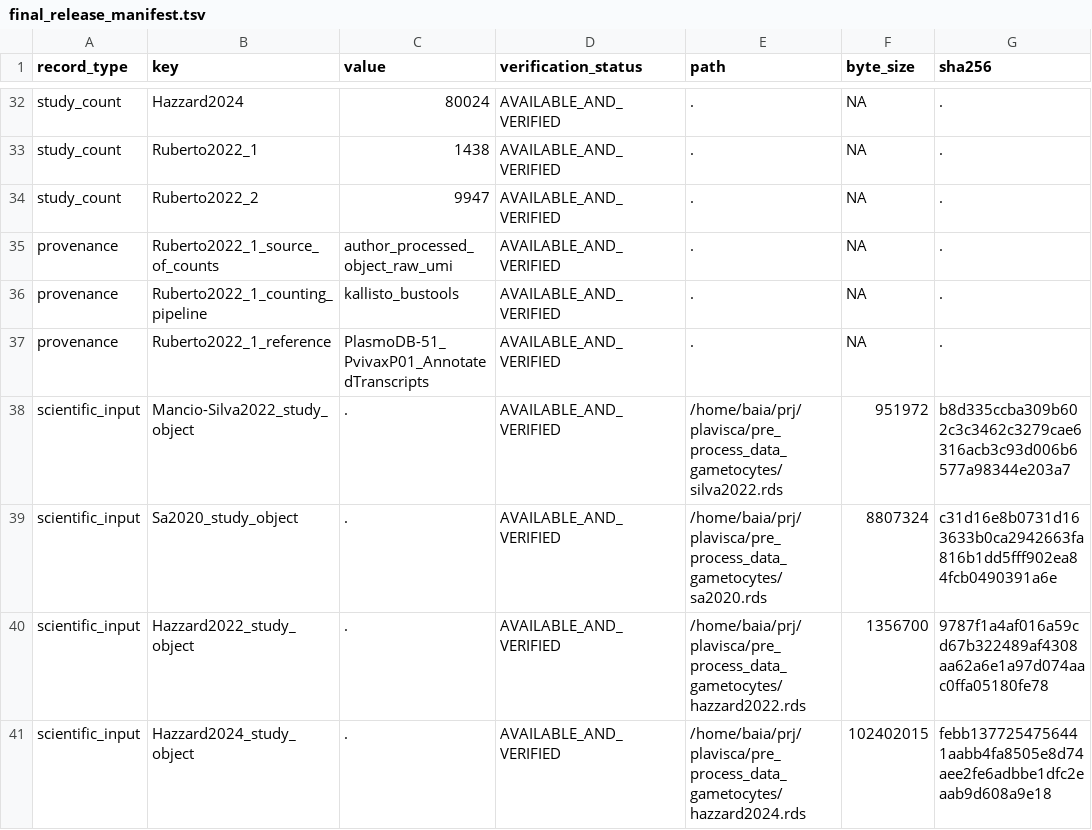
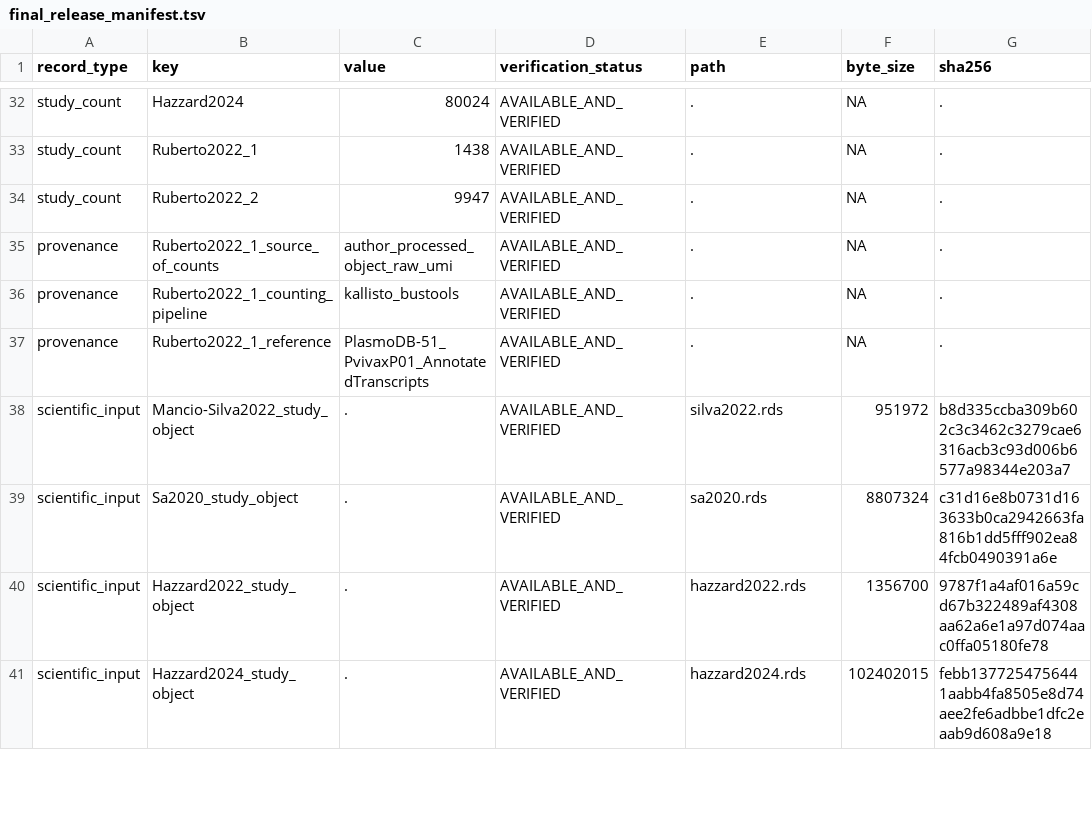
Before and after one commit to baia-ipc/PlaViSCA-meta-analysis, a TSV file: audit/phase3_preflight/final_release_manifest.tsv, drawn as a sheet; only a part is shown, gaps mark what is left out; the diff covers the shown part only; the diff names each change by its address in the sheet, - before the commit and + after, or states it on an @@ line.

Commit message:
Make the release manifest worktree-independent; point archived inputs to archive/
final_release_manifest.tsv recorded absolute paths inside the
pre_process_data_gametocytes/ worktree, so removing that worktree would have
failed AT23. Study objects are now repo-relative and the released outputs
point at ../deployments/data/releases/plavisca-v1-gametocytes-2026-10-08/.
Hashes and sizes are unchanged (AT23 PASS, AT01-AT31 31/31).

The 2026-09-21 release and the phase-2 atlas were archived under ../archive/.
integration_assessment.R and validate_dec01_dec02_final.R now say which
archive to extract when their default input is missing.

```diff
--- a/audit/phase3_preflight/final_release_manifest.tsv
+++ b/audit/phase3_preflight/final_release_manifest.tsv
-E38 (path): /home/baia/prj/plavisca/pre_process_data_gametocytes/silva2022.rds
+E38 (path): silva2022.rds
-E39 (path): /home/baia/prj/plavisca/pre_process_data_gametocytes/sa2020.rds
+E39 (path): sa2020.rds
-E40 (path): /home/baia/prj/plavisca/pre_process_data_gametocytes/hazzard2022.rds
+E40 (path): hazzard2022.rds
-E41 (path): /home/baia/prj/plavisca/pre_process_data_gametocytes/hazzard2024.rds
+E41 (path): hazzard2024.rds
```
Also changed, not shown: 9 edited cells elsewhere in this file, 4 other files.
